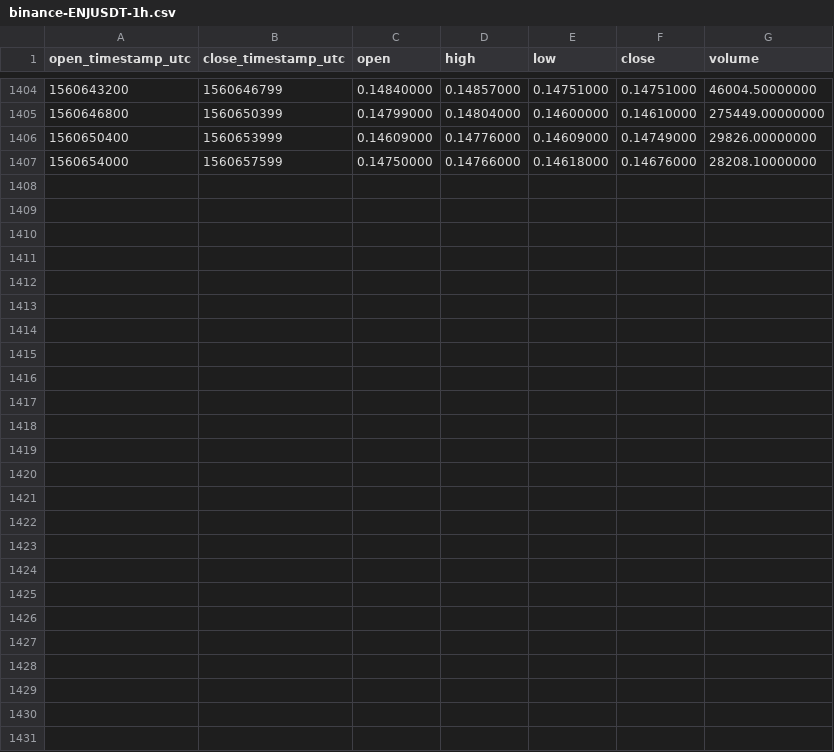
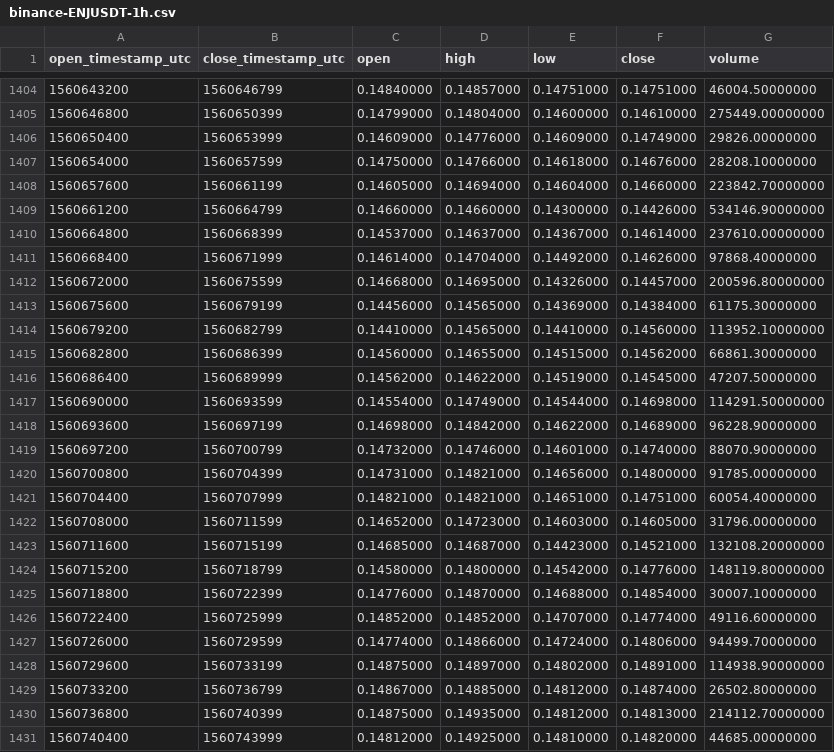
Before and after one commit to cryptobigbro/binance-ENJUSDT, a CSV file: binance-ENJUSDT-1h.csv, drawn as a sheet; only a part is shown, gaps mark what is left out; the diff names each change by its address in the sheet, - before the commit and + after, or states it on an @@ line.

Commit message:
Update OHLCV data.

```diff
--- a/binance-ENJUSDT-1h.csv
+++ b/binance-ENJUSDT-1h.csv
+row 1408: 1560657600 | 1560661199 | 0.14605000 | 0.14694000 | 0.14604000 | 0.14660000 | 223842.70000000
+row 1409: 1560661200 | 1560664799 | 0.14660000 | 0.14660000 | 0.14300000 | 0.14426000 | 534146.90000000
+row 1410: 1560664800 | 1560668399 | 0.14537000 | 0.14637000 | 0.14367000 | 0.14614000 | 237610.00000000
+row 1411: 1560668400 | 1560671999 | 0.14614000 | 0.14704000 | 0.14492000 | 0.14626000 | 97868.40000000
+row 1412: 1560672000 | 1560675599 | 0.14668000 | 0.14695000 | 0.14326000 | 0.14457000 | 200596.80000000
+row 1413: 1560675600 | 1560679199 | 0.14456000 | 0.14565000 | 0.14369000 | 0.14384000 | 61175.30000000
+row 1414: 1560679200 | 1560682799 | 0.14410000 | 0.14565000 | 0.14410000 | 0.14560000 | 113952.10000000
+row 1415: 1560682800 | 1560686399 | 0.14560000 | 0.14655000 | 0.14515000 | 0.14562000 | 66861.30000000
+row 1416: 1560686400 | 1560689999 | 0.14562000 | 0.14622000 | 0.14519000 | 0.14545000 | 47207.50000000
+row 1417: 1560690000 | 1560693599 | 0.14554000 | 0.14749000 | 0.14544000 | 0.14698000 | 114291.50000000
+row 1418: 1560693600 | 1560697199 | 0.14698000 | 0.14842000 | 0.14622000 | 0.14689000 | 96228.90000000
+row 1419: 1560697200 | 1560700799 | 0.14732000 | 0.14746000 | 0.14601000 | 0.14740000 | 88070.90000000
+row 1420: 1560700800 | 1560704399 | 0.14731000 | 0.14821000 | 0.14656000 | 0.14800000 | 91785.00000000
+row 1421: 1560704400 | 1560707999 | 0.14821000 | 0.14821000 | 0.14651000 | 0.14751000 | 60054.40000000
+row 1422: 1560708000 | 1560711599 | 0.14652000 | 0.14723000 | 0.14603000 | 0.14605000 | 31796.00000000
+row 1423: 1560711600 | 1560715199 | 0.14685000 | 0.14687000 | 0.14423000 | 0.14521000 | 132108.20000000
+row 1424: 1560715200 | 1560718799 | 0.14580000 | 0.14800000 | 0.14542000 | 0.14776000 | 148119.80000000
+row 1425: 1560718800 | 1560722399 | 0.14776000 | 0.14870000 | 0.14688000 | 0.14854000 | 30007.10000000
+row 1426: 1560722400 | 1560725999 | 0.14852000 | 0.14852000 | 0.14707000 | 0.14774000 | 49116.60000000
+row 1427: 1560726000 | 1560729599 | 0.14774000 | 0.14866000 | 0.14724000 | 0.14806000 | 94499.70000000
+row 1428: 1560729600 | 1560733199 | 0.14875000 | 0.14897000 | 0.14802000 | 0.14891000 | 114938.90000000
+row 1429: 1560733200 | 1560736799 | 0.14867000 | 0.14885000 | 0.14812000 | 0.14874000 | 26502.80000000
+row 1430: 1560736800 | 1560740399 | 0.14875000 | 0.14935000 | 0.14812000 | 0.14813000 | 214112.70000000
+row 1431: 1560740400 | 1560743999 | 0.14812000 | 0.14925000 | 0.14810000 | 0.14820000 | 44685.00000000
```
Also changed, not shown: binance-ENJUSDT-1d.csv.
